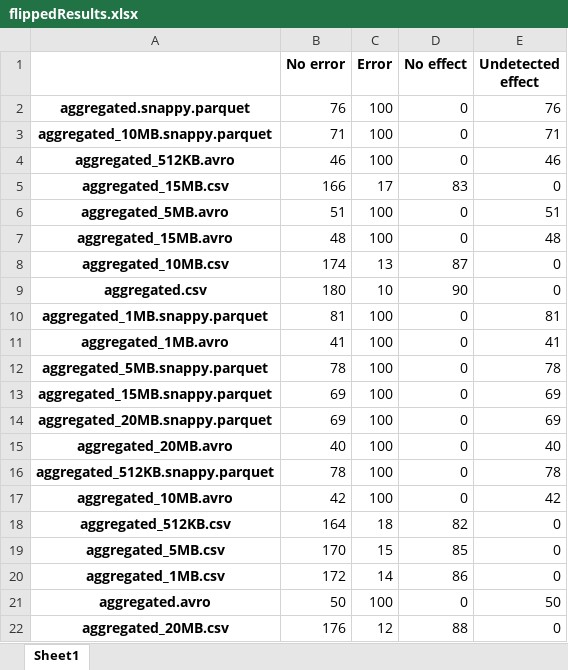
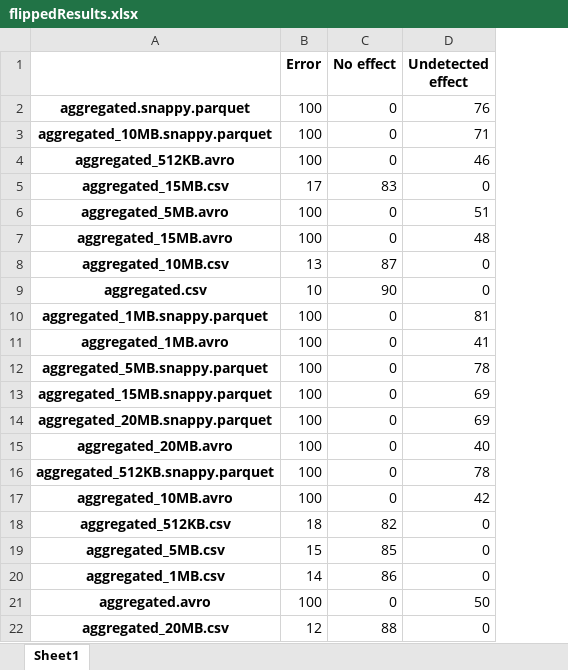
Before and after one commit to emilstahl97/Research-Methodology-and-Scientific-Writing-II2202, an Excel workbook: Benchmark/File-stability/flippedResults.xlsx, sheet Sheet1, drawn as a sheet; values as stored, in another font and other column widths than the file's, no borders; the diff names each change by its address in the sheet, - before the commit and + after, or states it on an @@ line.

Commit message:
Update flippedResults.xlsx

```diff
--- a/Benchmark/File-stability/flippedResults.xlsx (sheet Sheet1)
+++ b/Benchmark/File-stability/flippedResults.xlsx (sheet Sheet1)
-column B (No error), rows 2-22: 76 | 71 | 46 | 166 | 51 | 48 | 174 | 180 | 81 | 41 | 78 | 69 | 69 | 40 | 78 | 42 | 164 | 170 | 172 | 50 | 176
```
